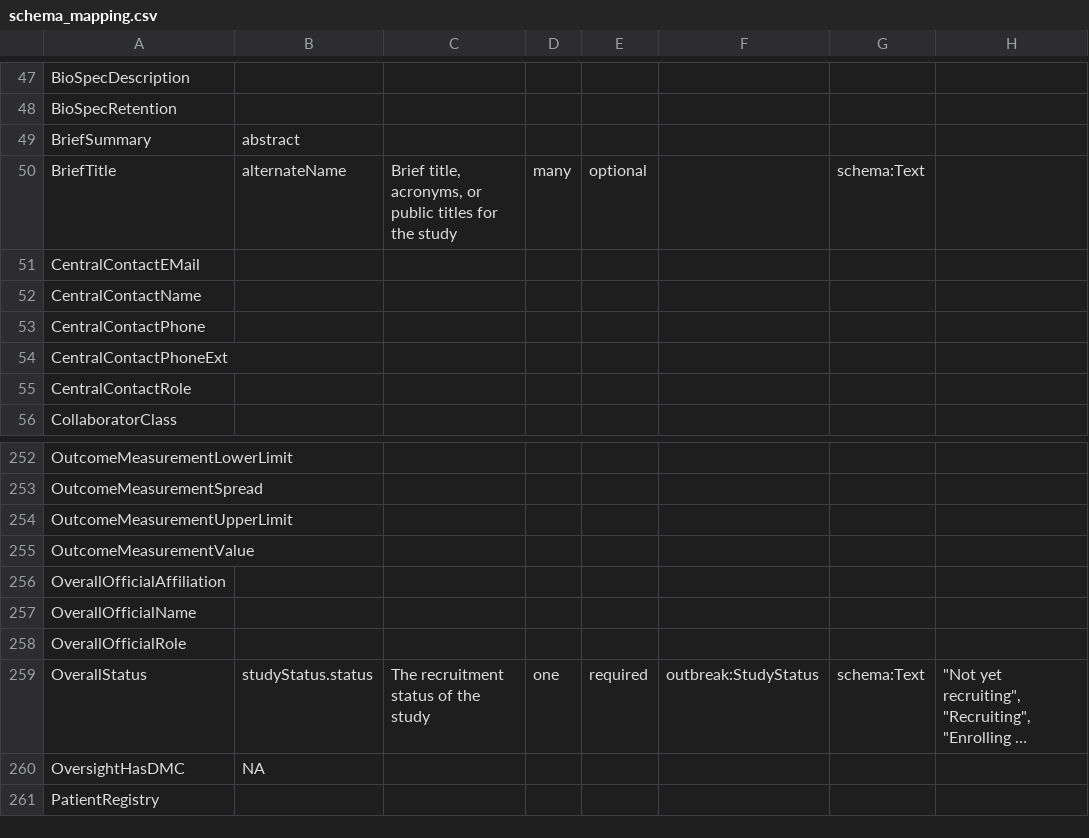
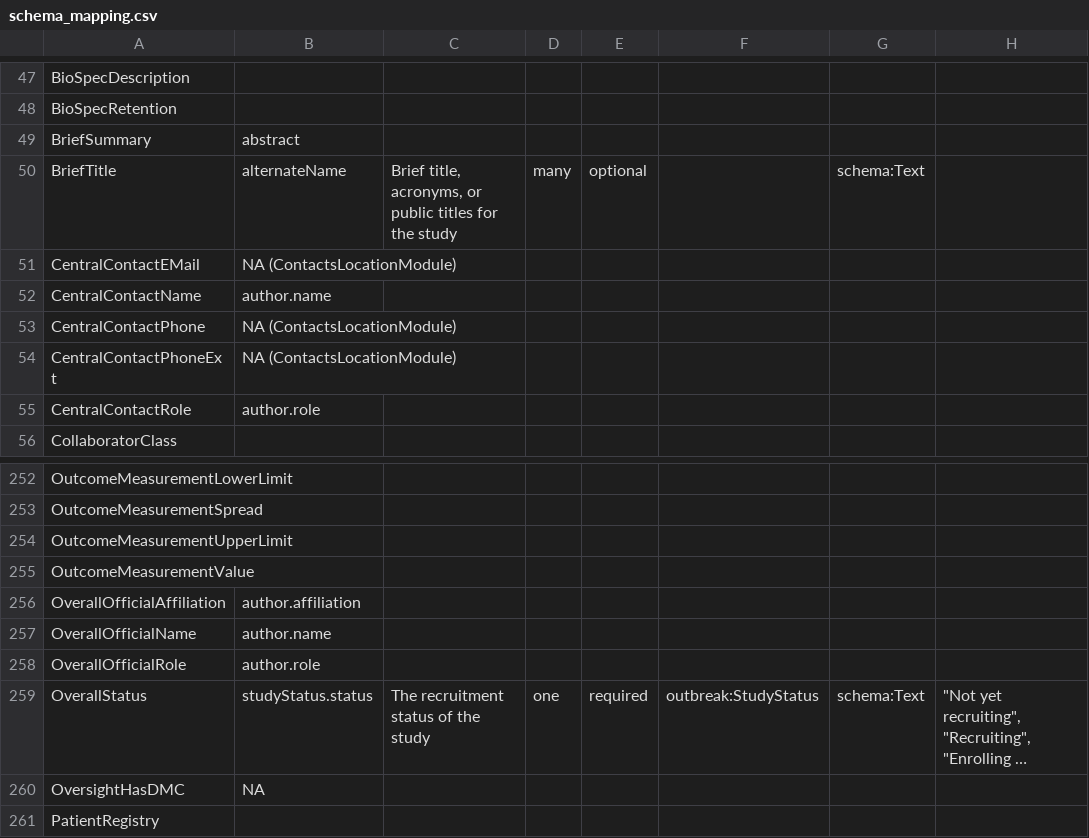
Before and after one commit to outbreak-info/clinical_trials, a CSV file: schema_mapping.csv, drawn as a sheet; only a part is shown, gaps mark what is left out; long unchanged cells end in …; the diff names each change by its address in the sheet, - before the commit and + after, or states it on an @@ line.

Commit message:
add ContactsLocationModule:authors

```diff
--- a/schema_mapping.csv
+++ b/schema_mapping.csv
-B51: (empty)
+B51: NA (ContactsLocationModule)
-B52: (empty)
+B52: author.name
-B53:B54: (empty)
+B53:B54: NA (ContactsLocationModule)
-B55: (empty)
+B55: author.role
-B256: (empty)
+B256: author.affiliation
-B257: (empty)
+B257: author.name
-B258: (empty)
+B258: author.role
```
Also changed, not shown: 1 other file.
